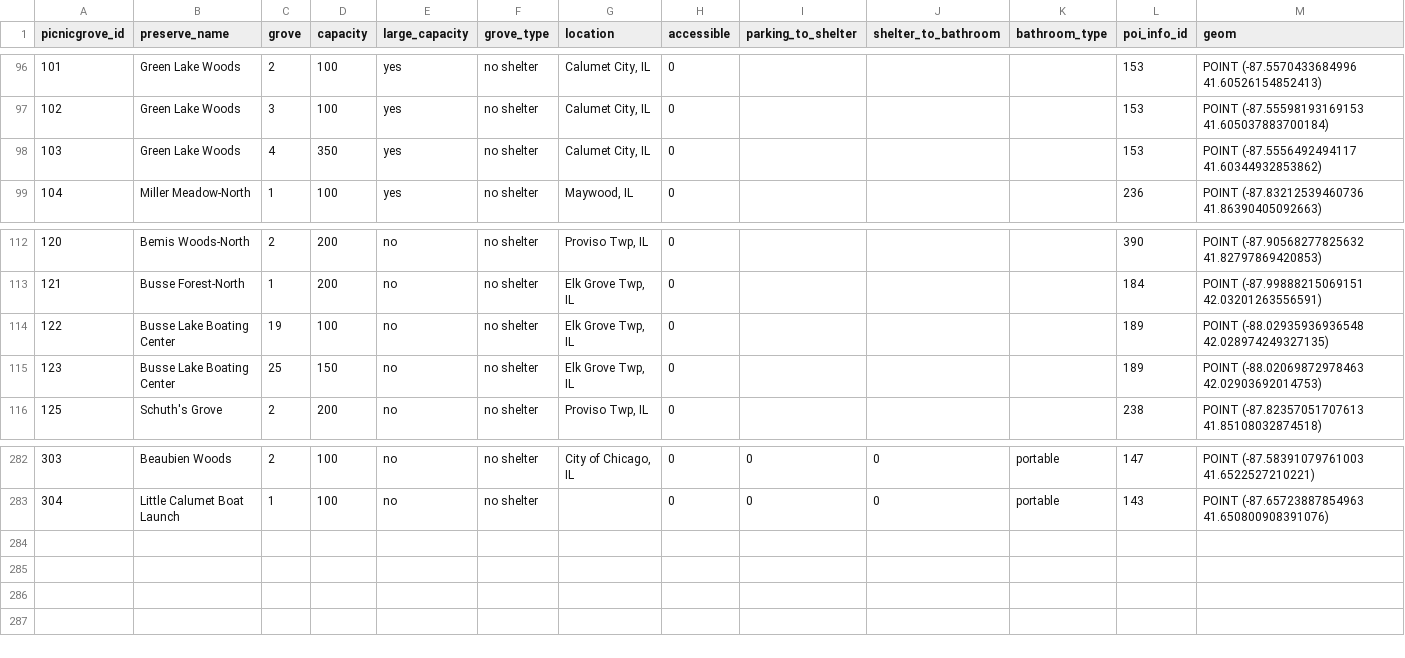
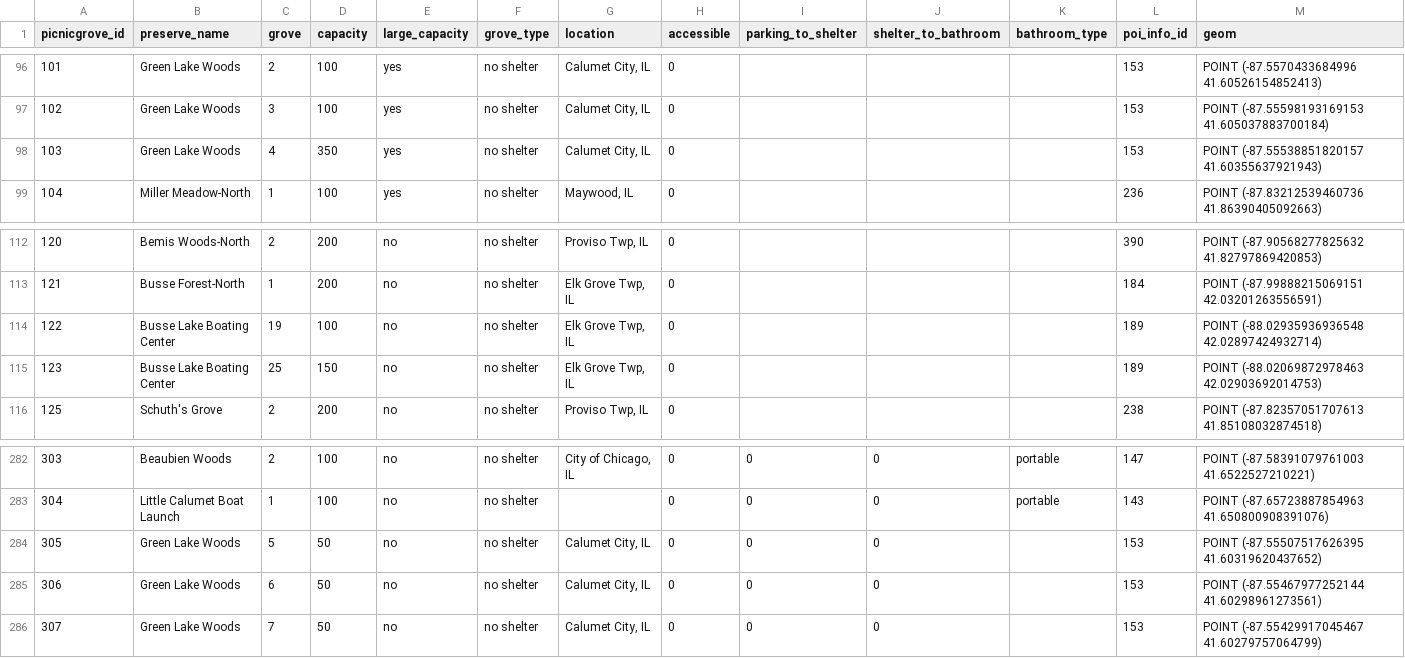
Before and after one commit to fpdcc/webmap_data_updates, a CSV file: map data/picnicgroves.csv, drawn as a sheet; only a part is shown, gaps mark what is left out.

Commit message:
Data updates 10/13/2026

```diff
--- a/map data/picnicgroves.csv
+++ b/map data/picnicgroves.csv
@@ -97,3 +97,3 @@
 102,Green Lake Woods,3,100,yes,no shelter,"Calumet City, IL",0,,,,153,POINT (-87.55598193169153 41.605037883700184)
-103,Green Lake Woods,4,350,yes,no shelter,"Calumet City, IL",0,,,,153,POINT (-87.5556492494117 41.60344932853862)
+103,Green Lake Woods,4,350,yes,no shelter,"Calumet City, IL",0,,,,153,POINT (-87.55538851820157 41.60355637921943)
 104,Miller Meadow-North,1,100,yes,no shelter,"Maywood, IL",0,,,,236,POINT (-87.83212539460736 41.86390405092663)
@@ -113,3 +113,3 @@
 121,Busse Forest-North,1,200,no,no shelter,"Elk Grove Twp, IL",0,,,,184,POINT (-87.99888215069151 42.03201263556591)
-122,Busse Lake Boating Center,19,100,no,no shelter,"Elk Grove Twp, IL",0,,,,189,POINT (-88.02935936936548 42.028974249327135)
+122,Busse Lake Boating Center,19,100,no,no shelter,"Elk Grove Twp, IL",0,,,,189,POINT (-88.02935936936548 42.02897424932714)
 123,Busse Lake Boating Center,25,150,no,no shelter,"Elk Grove Twp, IL",0,,,,189,POINT (-88.02069872978463 42.02903692014753)
@@ -283 +283,4 @@
 304,Little Calumet Boat Launch,1,100,no,no shelter,,0,0,0,portable,143,POINT (-87.65723887854963 41.650800908391076)
+305,Green Lake Woods,5,50,no,no shelter,"Calumet City, IL",0,0,0,,153,POINT (-87.55507517626395 41.60319620437652)
+306,Green Lake Woods,6,50,no,no shelter,"Calumet City, IL",0,0,0,,153,POINT (-87.55467977252144 41.60298961273561)
+307,Green Lake Woods,7,50,no,no shelter,"Calumet City, IL",0,0,0,,153,POINT (-87.55429917045467 41.60279757064799)
```
Also changed, not shown: map data/poi_desc.csv, map data/points_of_interest.csv, 1 other file.
